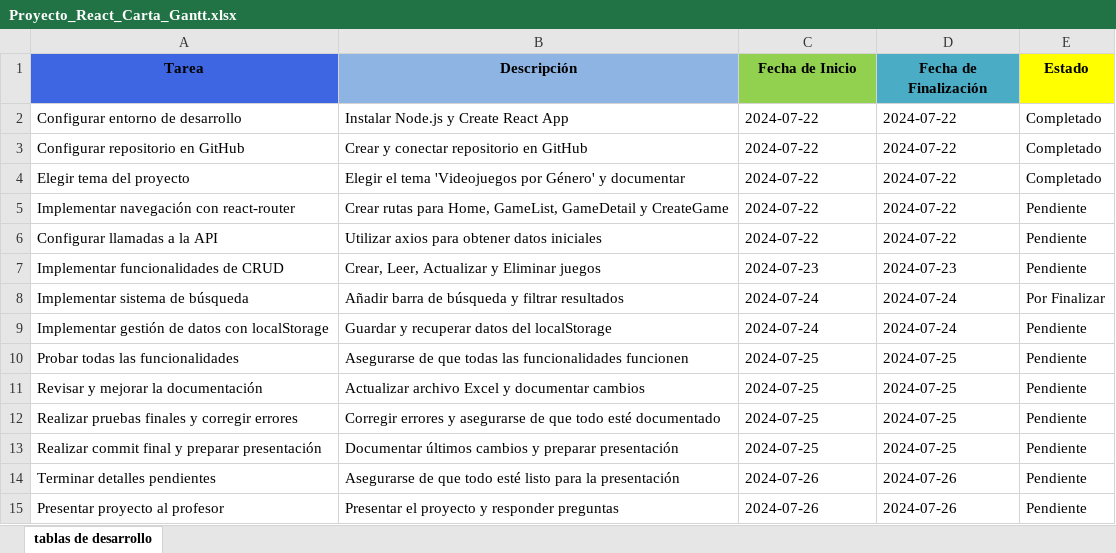
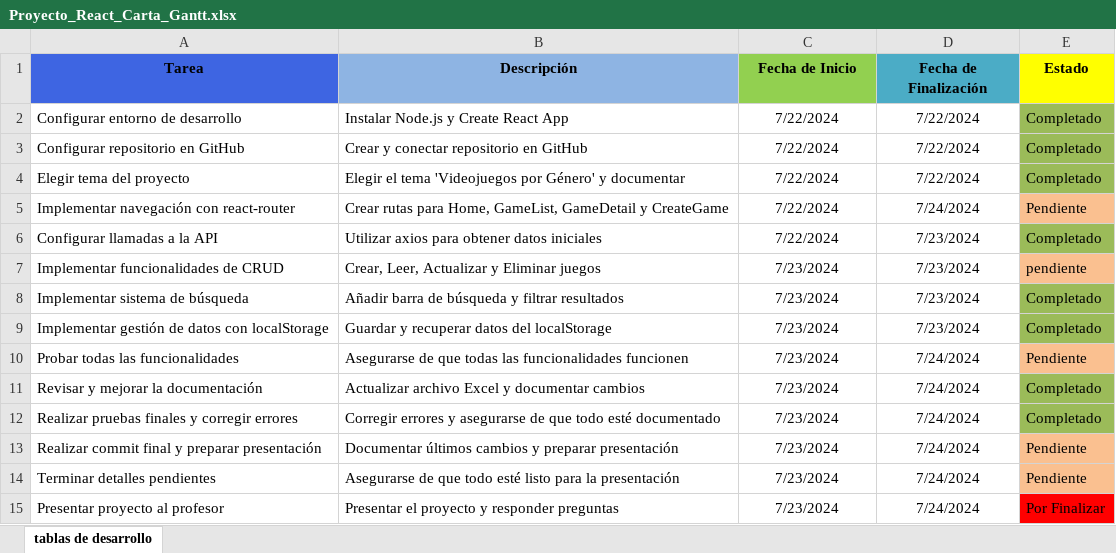
Before and after one commit to Papaleta42/proyecto_final, an Excel workbook: Proyecto_React_Carta_Gantt.xlsx, sheet tablas de desarrollo, drawn as a sheet; values as stored, in another font and other column widths than the file's, no borders; the diff names each change by its address in the sheet, - before the commit and + after, or states it on an @@ line.

Commit message:
Add files via upload

```diff
--- a/Proyecto_React_Carta_Gantt.xlsx (sheet tablas de desarrollo)
+++ b/Proyecto_React_Carta_Gantt.xlsx (sheet tablas de desarrollo)
-C2:C6 (Fecha de Inicio): 2024-07-22
+C2:C6 (Fecha de Inicio): 7/22/2024
-C2:D15 alignment: left
+C2:D15 alignment: center
-D2:D4 (Fecha de Finalización): 2024-07-22
+D2:D4 (Fecha de Finalización): 7/22/2024
-E2:E4 fill: none
+E2:E4 fill: #9BBB59
-D5 (Fecha de Finalización): 2024-07-22
+D5 (Fecha de Finalización): 7/24/2024
-E5 fill: none
+E5 fill: #FAC090
-D6 (Fecha de Finalización): 2024-07-22
+D6 (Fecha de Finalización): 7/23/2024
-E6 (Estado): Pendiente
+E6 (Estado): Completado
-E6 fill: none
+E6 fill: #9BBB59
-C7 (Fecha de Inicio): 2024-07-23
+C7 (Fecha de Inicio): 7/23/2024
-D7 (Fecha de Finalización): 2024-07-23
+D7 (Fecha de Finalización): 7/23/2024
-E7 (Estado): Pendiente
+E7 (Estado): pendiente
-E7 fill: none
+E7 fill: #FAC090
-C8:C9 (Fecha de Inicio): 2024-07-24
+C8:C9 (Fecha de Inicio): 7/23/2024
-D8:D9 (Fecha de Finalización): 2024-07-24
+D8:D9 (Fecha de Finalización): 7/23/2024
-E8 (Estado): Por Finalizar
+E8 (Estado): Completado
-E8:E9 fill: none
+E8:E9 fill: #9BBB59
-E9 (Estado): Pendiente
+E9 (Estado): Completado
-C10:C13 (Fecha de Inicio): 2024-07-25
+C10:C13 (Fecha de Inicio): 7/23/2024
-D10:D13 (Fecha de Finalización): 2024-07-25
+D10:D13 (Fecha de Finalización): 7/24/2024
-E10 fill: none
+E10 fill: #FAC090
-E11:E12 (Estado): Pendiente
+E11:E12 (Estado): Completado
-E11:E12 fill: none
+E11:E12 fill: #9BBB59
-E13:E14 fill: none
+E13:E14 fill: #FAC090
-C14:C15 (Fecha de Inicio): 2024-07-26
+C14:C15 (Fecha de Inicio): 7/23/2024
-D14:D15 (Fecha de Finalización): 2024-07-26
+D14:D15 (Fecha de Finalización): 7/24/2024
-E15 (Estado): Pendiente
+E15 (Estado): Por Finalizar
-E15 fill: none
+E15 fill: #FF0000
```
